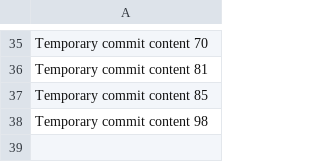
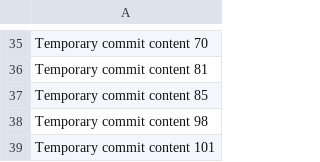
Before and after one commit to Hevelmcghee/AutoFix, a CSV file: data.csv, drawn as a sheet; only a part is shown, gaps mark what is left out.

```diff
--- a/data.csv
+++ b/data.csv
@@ -38 +38,2 @@ Temporary commit content 85
 Temporary commit content 98
+Temporary commit content 101
```
